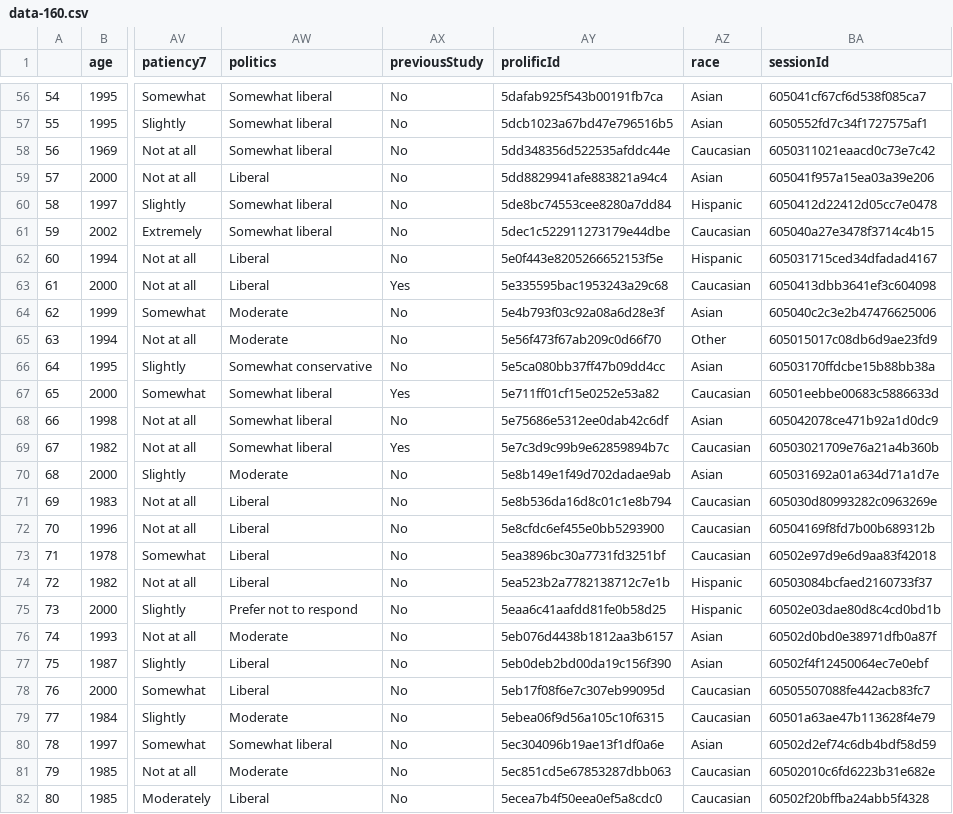
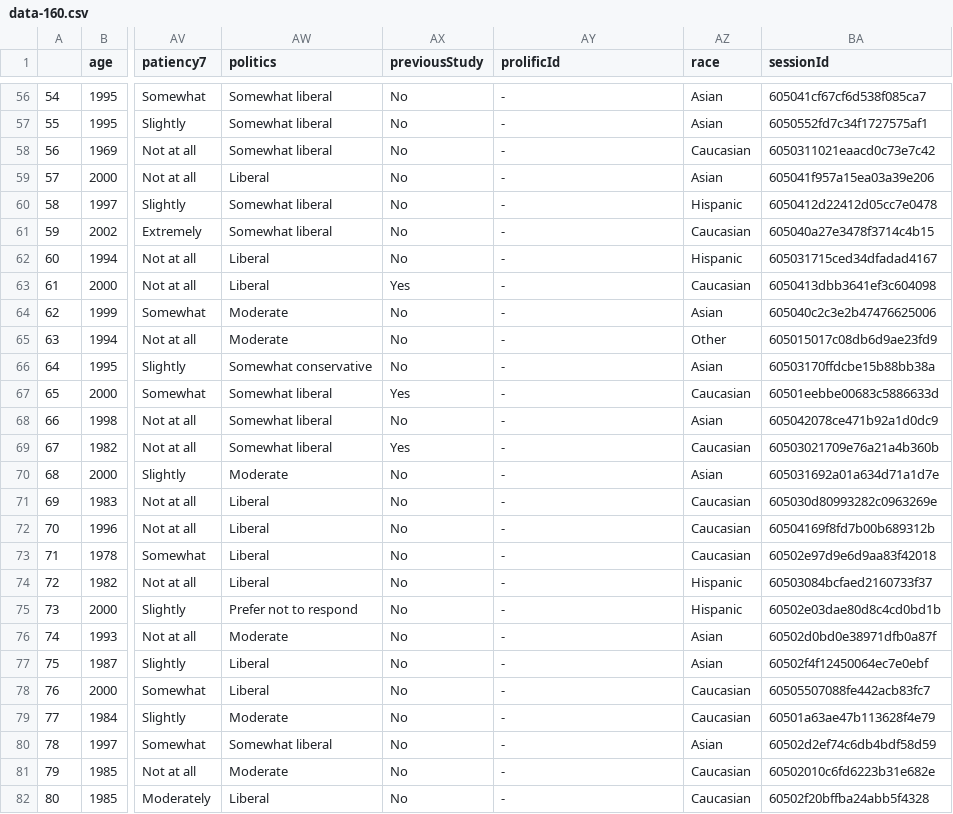
Before and after one commit to thegcamilo/AIArt_MoralStanding, a CSV file: study1/data/data-160.csv, drawn as a sheet; only a part is shown, gaps mark what is left out; the diff covers the shown part only; the diff names each change by its address in the sheet, - before the commit and + after, or states it on an @@ line.

```diff
--- a/study1/data/data-160.csv
+++ b/study1/data/data-160.csv
-AY56 (prolificId): 5dafab925f543b00191fb7ca
+AY56 (prolificId): -
-AY57 (prolificId): 5dcb1023a67bd47e796516b5
+AY57 (prolificId): -
-AY58 (prolificId): 5dd348356d522535afddc44e
+AY58 (prolificId): -
-AY59 (prolificId): 5dd8829941afe883821a94c4
+AY59 (prolificId): -
-AY60 (prolificId): 5de8bc74553cee8280a7dd84
+AY60 (prolificId): -
-AY61 (prolificId): 5dec1c522911273179e44dbe
+AY61 (prolificId): -
-AY62 (prolificId): 5e0f443e8205266652153f5e
+AY62 (prolificId): -
-AY63 (prolificId): 5e335595bac1953243a29c68
+AY63 (prolificId): -
-AY64 (prolificId): 5e4b793f03c92a08a6d28e3f
+AY64 (prolificId): -
-AY65 (prolificId): 5e56f473f67ab209c0d66f70
+AY65 (prolificId): -
-AY66 (prolificId): 5e5ca080bb37ff47b09dd4cc
+AY66 (prolificId): -
-AY67 (prolificId): 5e711ff01cf15e0252e53a82
+AY67 (prolificId): -
-AY68 (prolificId): 5e75686e5312ee0dab42c6df
+AY68 (prolificId): -
-AY69 (prolificId): 5e7c3d9c99b9e62859894b7c
+AY69 (prolificId): -
-AY70 (prolificId): 5e8b149e1f49d702dadae9ab
+AY70 (prolificId): -
-AY71 (prolificId): 5e8b536da16d8c01c1e8b794
+AY71 (prolificId): -
-AY72 (prolificId): 5e8cfdc6ef455e0bb5293900
+AY72 (prolificId): -
-AY73 (prolificId): 5ea3896bc30a7731fd3251bf
+AY73 (prolificId): -
-AY74 (prolificId): 5ea523b2a7782138712c7e1b
+AY74 (prolificId): -
-AY75 (prolificId): 5eaa6c41aafdd81fe0b58d25
+AY75 (prolificId): -
-AY76 (prolificId): 5eb076d4438b1812aa3b6157
+AY76 (prolificId): -
-AY77 (prolificId): 5eb0deb2bd00da19c156f390
+AY77 (prolificId): -
-AY78 (prolificId): 5eb17f08f6e7c307eb99095d
+AY78 (prolificId): -
-AY79 (prolificId): 5ebea06f9d56a105c10f6315
+AY79 (prolificId): -
-AY80 (prolificId): 5ec304096b19ae13f1df0a6e
+AY80 (prolificId): -
-AY81 (prolificId): 5ec851cd5e67853287dbb063
+AY81 (prolificId): -
-AY82 (prolificId): 5ecea7b4f50eea0ef5a8cdc0
+AY82 (prolificId): -
```
Also changed, not shown: 133 edited cells elsewhere in this file, study1/data/data-clean.csv, 6 other files.
